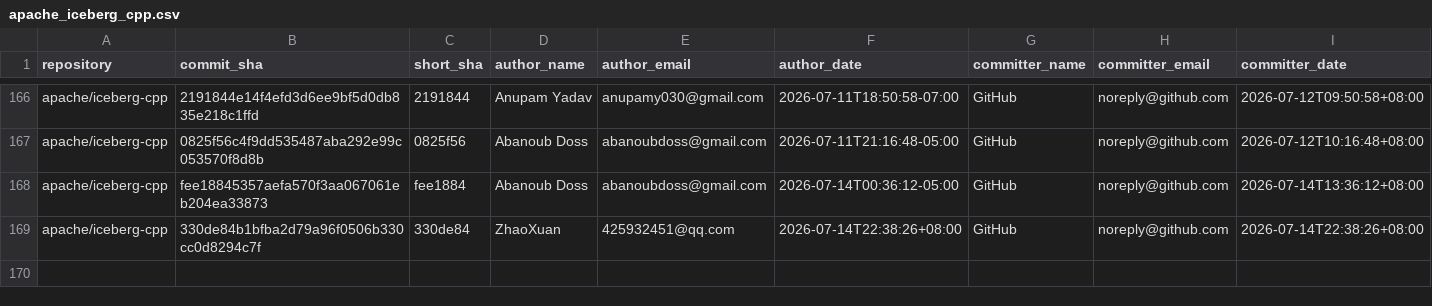
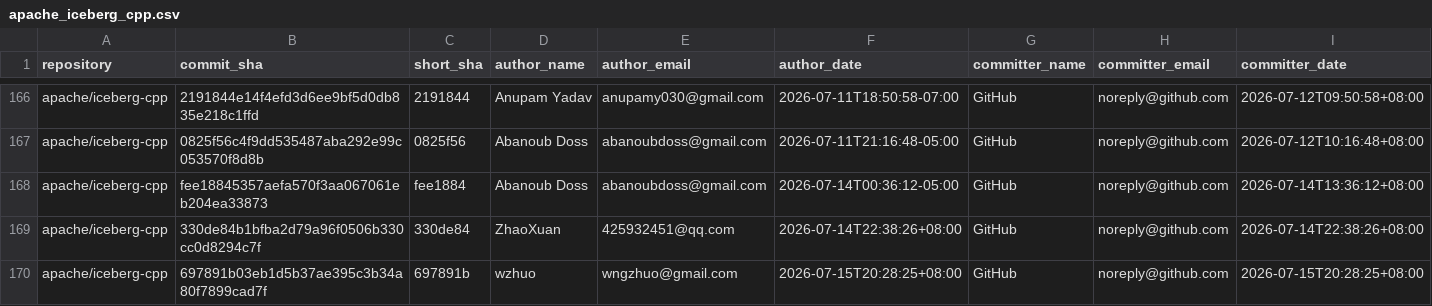
Before and after one commit to kevinjqliu/iceberg-activity-tracker, a CSV file: data/commits/apache_iceberg_cpp.csv, drawn as a sheet; only a part is shown, gaps mark what is left out; rows hold the shown columns only; the diff names each change by its address in the sheet, - before the commit and + after, or states it on an @@ line.

```diff
--- a/data/commits/apache_iceberg_cpp.csv
+++ b/data/commits/apache_iceberg_cpp.csv
+row 170: apache/iceberg-cpp | 697891b03eb1d5b37ae395c3b34a80f7899cad7f | 697891b | wzhuo | wngzhuo@gmail.com | 2026-07-15T20:28:25+08:00 | GitHub | noreply@github.com | 2026-07-15T20:28:25+08:00
```
Also changed, not shown: data/commits/apache_iceberg.csv, data/commits/apache_iceberg_go.csv, 1 other file.
